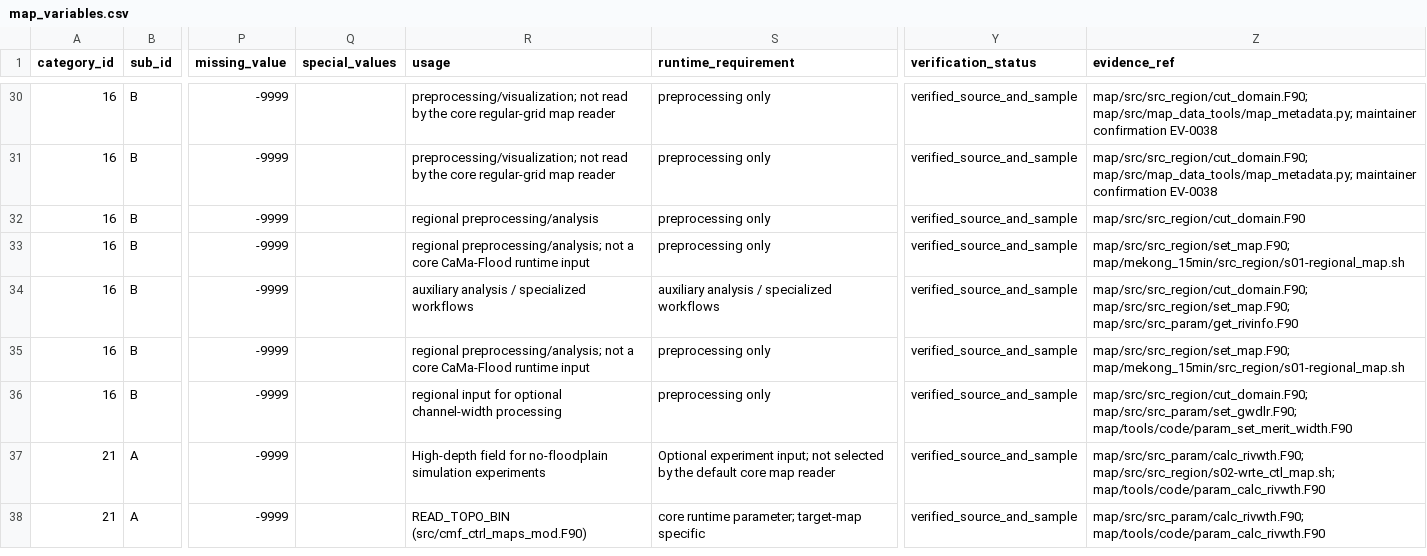
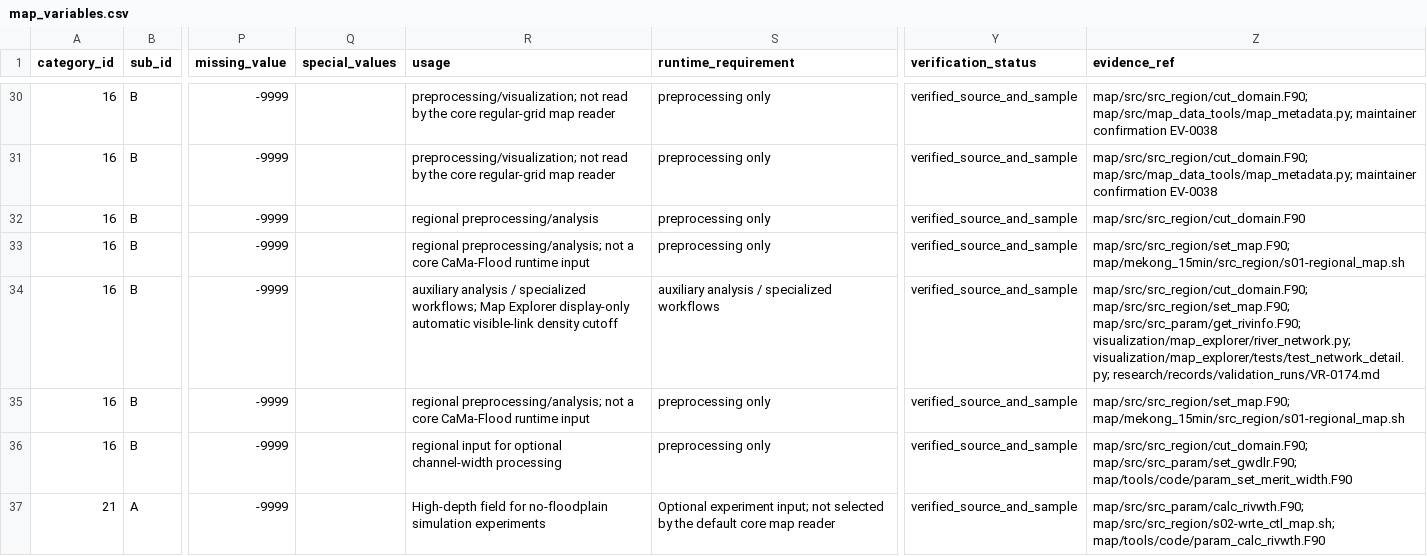
Before and after one commit to global-hydrodynamics/cmf_v5_beta, a CSV file: variable_table/map_variables.csv, drawn as a sheet; only a part is shown, gaps mark what is left out; the shorter side is filled out with more unchanged rows; the diff names each change by its address in the sheet, - before the commit and + after, or states it on an @@ line.

```diff
--- a/variable_table/map_variables.csv
+++ b/variable_table/map_variables.csv
-R34 (usage): …/ specialized workflows
+R34 (usage): …/ specialized workflows; Map Explorer display-only automatic visible-link density cutoff
-Z34 (evidence_ref): map/src/src_region/cut_domain.F90; map/src/src_region/set_map.F90; map/src/src_param/get_rivinfo.F90
+Z34 (evidence_ref): map/src/src_region/cut_domain.F90; map/src/src_region/set_map.F90; map/src/src_param/get_rivinfo.F90; visualization/map_explorer/river_network.py; visualization/map_explorer/tests/test_network_detail.py; research/records/validation_runs/VR-0174.md
```
Also changed, not shown: research/development_tasks.csv, research/events.csv, 12 other files.
